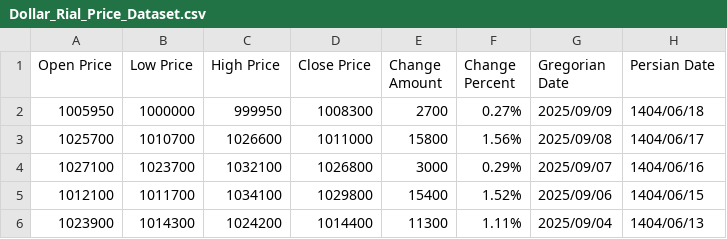
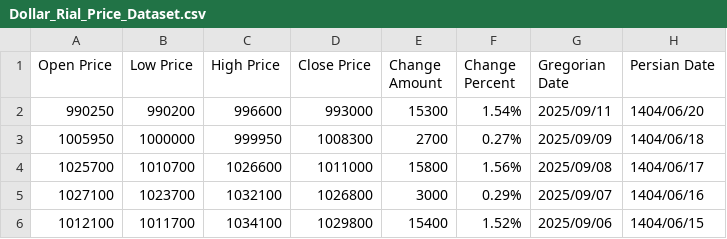
Before and after one commit to kooroshkz/Dollar-Rial-Toman-Live-Price-Dataset, a CSV file: data/Dollar_Rial_Price_Dataset.csv, drawn as a sheet; only a part is shown; the shorter side is filled out with more unchanged rows; the diff names each change by its address in the sheet, - before the commit and + after, or states it on an @@ line.

Commit message:
Daily dataset update - 2025-09-12
Added 1 new records
Latest entry: 2025/09/11
Total records: 3652

Auto-updated by GitHub Actions

```diff
--- a/data/Dollar_Rial_Price_Dataset.csv
+++ b/data/Dollar_Rial_Price_Dataset.csv
+row 2: 990250 | 990200 | 996600 | 993000 | 15300 | 1.54% | 2025/09/11 | 1404/06/20
```
